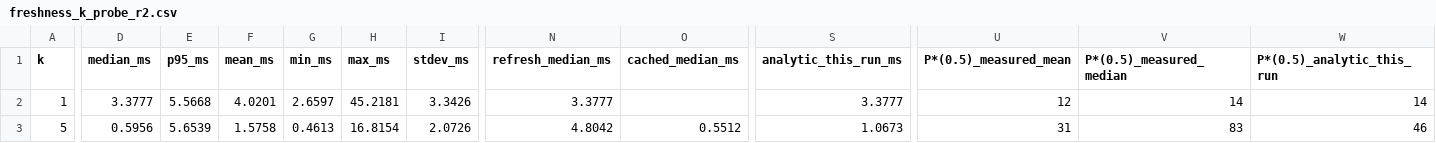
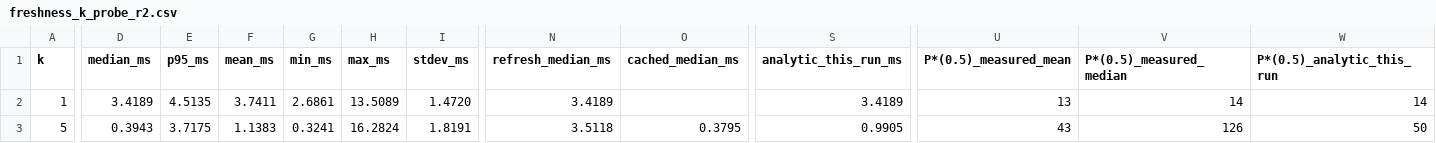
Before and after one commit to nikhilprakash24/CVIN-SC-Implementation-SSI-DID, a CSV file: cv2x-testbed/results/freshness_k_probe_r2.csv, drawn as a sheet; only a part is shown, gaps mark what is left out; the diff covers the shown part only; the diff names each change by its address in the sheet, - before the commit and + after, or states it on an @@ line.

```diff
--- a/cv2x-testbed/results/freshness_k_probe_r2.csv
+++ b/cv2x-testbed/results/freshness_k_probe_r2.csv
-D2 (median_ms): 3.3777
+D2 (median_ms): 3.4189
-E2 (p95_ms): 5.5668
+E2 (p95_ms): 4.5135
-F2 (mean_ms): 4.0201
+F2 (mean_ms): 3.7411
-G2 (min_ms): 2.6597
+G2 (min_ms): 2.6861
-H2 (max_ms): 45.2181
+H2 (max_ms): 13.5089
-I2 (stdev_ms): 3.3426
+I2 (stdev_ms): 1.4720
-N2 (refresh_median_ms): 3.3777
+N2 (refresh_median_ms): 3.4189
-S2 (analytic_this_run_ms): 3.3777
+S2 (analytic_this_run_ms): 3.4189
-U2 (P*(0.5)_measured_mean): 12
+U2 (P*(0.5)_measured_mean): 13
-D3 (median_ms): 0.5956
+D3 (median_ms): 0.3943
-E3 (p95_ms): 5.6539
+E3 (p95_ms): 3.7175
-F3 (mean_ms): 1.5758
+F3 (mean_ms): 1.1383
-G3 (min_ms): 0.4613
+G3 (min_ms): 0.3241
-H3 (max_ms): 16.8154
+H3 (max_ms): 16.2824
-I3 (stdev_ms): 2.0726
+I3 (stdev_ms): 1.8191
-N3 (refresh_median_ms): 4.8042
+N3 (refresh_median_ms): 3.5118
-O3 (cached_median_ms): 0.5512
+O3 (cached_median_ms): 0.3795
-S3 (analytic_this_run_ms): 1.0673
+S3 (analytic_this_run_ms): 0.9905
-U3 (P*(0.5)_measured_mean): 31
+U3 (P*(0.5)_measured_mean): 43
-V3 (P*(0.5)_measured_median): 83
+V3 (P*(0.5)_measured_median): 126
-W3 (P*(0.5)_analytic_this_run): 46
+W3 (P*(0.5)_analytic_this_run): 50
```
Also changed, not shown: 23 edited cells elsewhere in this file, cv2x-testbed/results/freshness_k.csv, cv2x-testbed/results/freshness_k_probe.csv, 30 other files.
